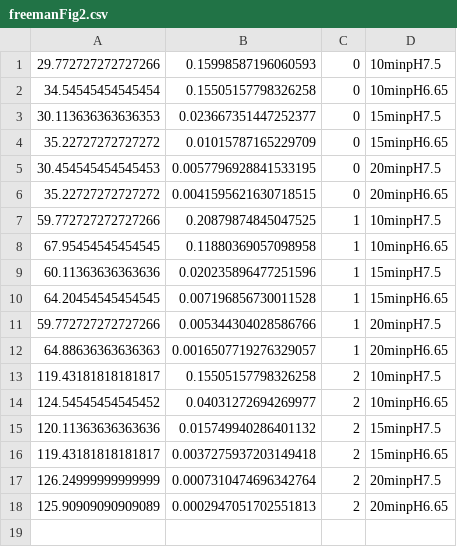
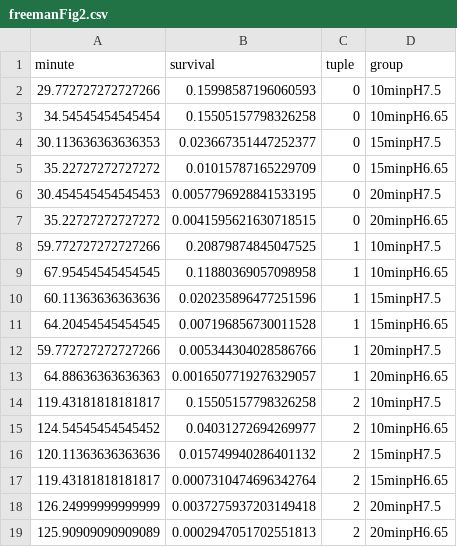
Before and after one commit to fuentesdt/tedamagemodel, a CSV file: freemanFig2.csv, drawn as a sheet.

Commit message:
WIP: freeman data collection

```diff
--- a/freemanFig2.csv
+++ b/freemanFig2.csv
@@ -1 +1,2 @@
+minute, survival, tuple, group
 29.772727272727266, 0.15998587196060593, 0, 10minpH7.5
@@ -15,4 +16,4 @@
 120.11363636363636, 0.015749940286401132, 2, 15minpH7.5
-119.43181818181817, 0.0037275937203149418, 2, 15minpH6.65
-126.24999999999999, 0.0007310474696342764, 2, 20minpH7.5
+119.43181818181817, 0.0007310474696342764, 2, 15minpH6.65
+126.24999999999999, 0.0037275937203149418, 2, 20minpH7.5
 125.90909090909089, 0.0002947051702551813, 2, 20minpH6.65
```
Also changed, not shown: 4 other files.
